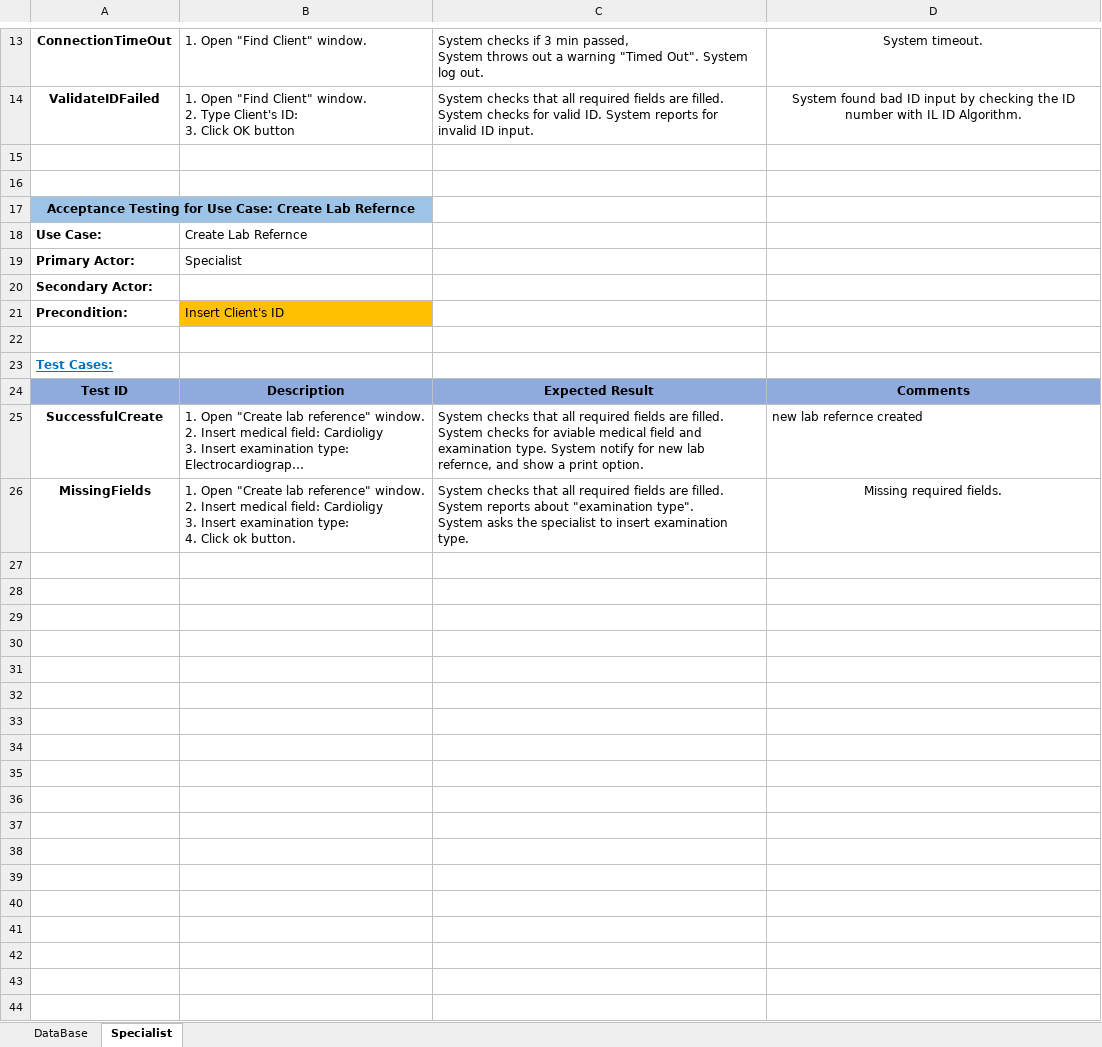
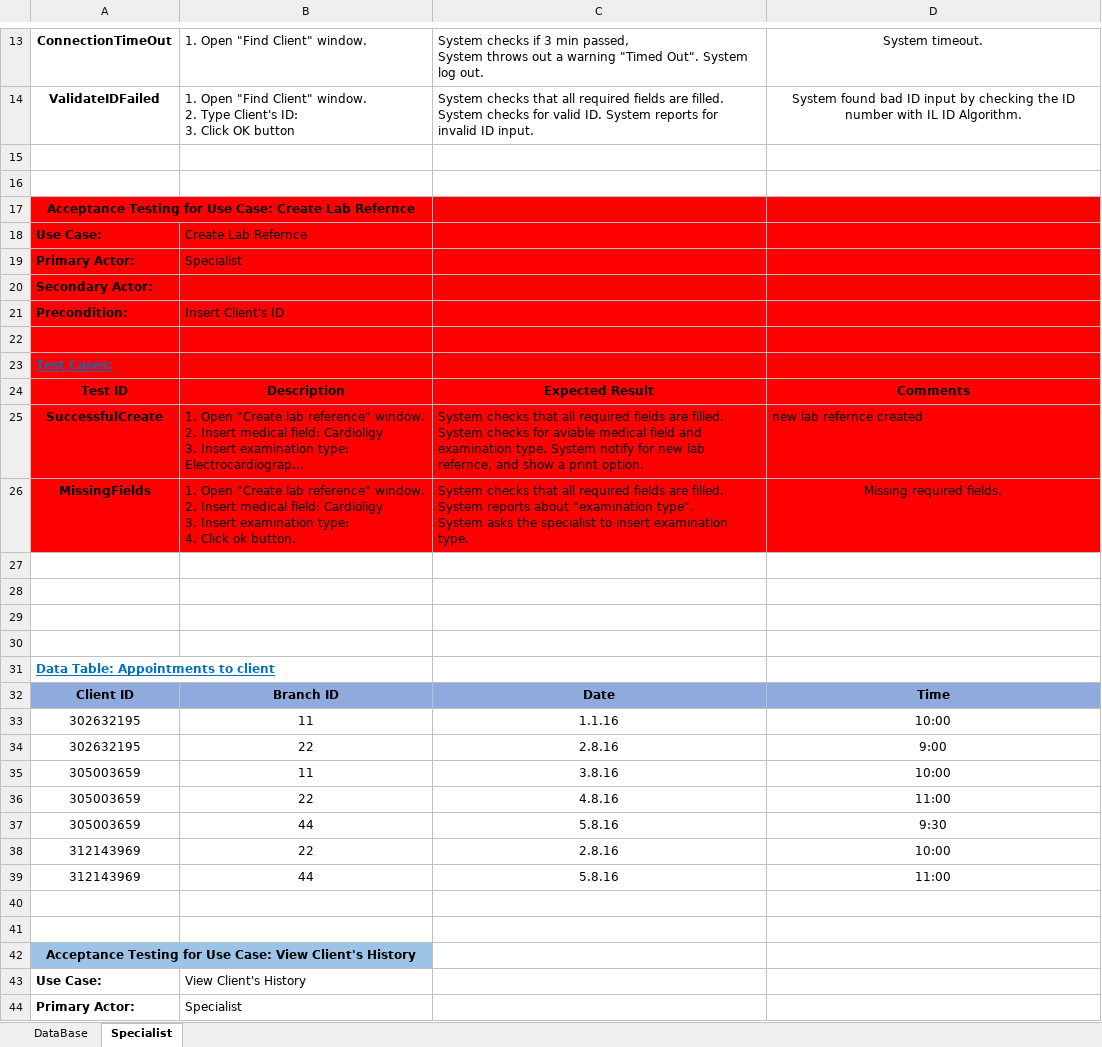
Before and after one commit to ShayShahar/GHealth-System, an Excel workbook: Acceptance Tests/Specialist.xlsx, sheet Specialist, drawn as a sheet; only a part is shown, gaps mark what is left out; long unchanged cells end in …; values as stored, in another font and other column widths than the file's, no borders; the diff covers the shown part only; the diff names each change by its address in the sheet, - before the commit and + after, or states it on an @@ line.

```diff
--- a/Acceptance Tests/Specialist.xlsx (sheet Specialist)
+++ b/Acceptance Tests/Specialist.xlsx (sheet Specialist)
-A17:B17 fill: #9DC3E6
+A17:B17 fill: #FF0000
-C17:D17 fill: none
+C17:D17 fill: #FF0000
-A18:D20 fill: none
+A18:D20 fill: #FF0000
-A21 fill: none
+A21 fill: #FF0000
-B21 fill: #FFC000
+B21 fill: #FF0000
-C21:D21 fill: none
+C21:D21 fill: #FF0000
-A22:D23 fill: none
+A22:D23 fill: #FF0000
-A24:D24 fill: #8FAADC
+A24:D24 fill: #FF0000
-A25:D26 fill: none
+A25:D26 fill: #FF0000
+row 27: (empty)
+row 28: (empty)
+row 29: (empty)
+row 30: (empty)
+row 31: Data Table: Appointments to client
+row 32: Client ID | Branch ID | Date | Time
+row 33: 302632195 | 11 | 1.1.16 | 10:00
+row 34: 302632195 | 22 | 2.8.16 | 9:00
+row 35: 305003659 | 11 | 3.8.16 | 10:00
+row 36: 305003659 | 22 | 4.8.16 | 11:00
+row 37: 305003659 | 44 | 5.8.16 | 9:30
+row 38: 312143969 | 22 | 2.8.16 | 10:00
+row 39: 312143969 | 44 | 5.8.16 | 11:00
+row 40: (empty)
+row 41: (empty)
+row 42: Acceptance Testing for Use Case: View Client's History
+row 43: Use Case: | View Client's History
+row 44: Primary Actor: | Specialist
```
Also changed, not shown: 106 added rows elsewhere in this sheet, sheet DataBase, Acceptance Tests/Dispatcher.xlsx, 1 other file.
